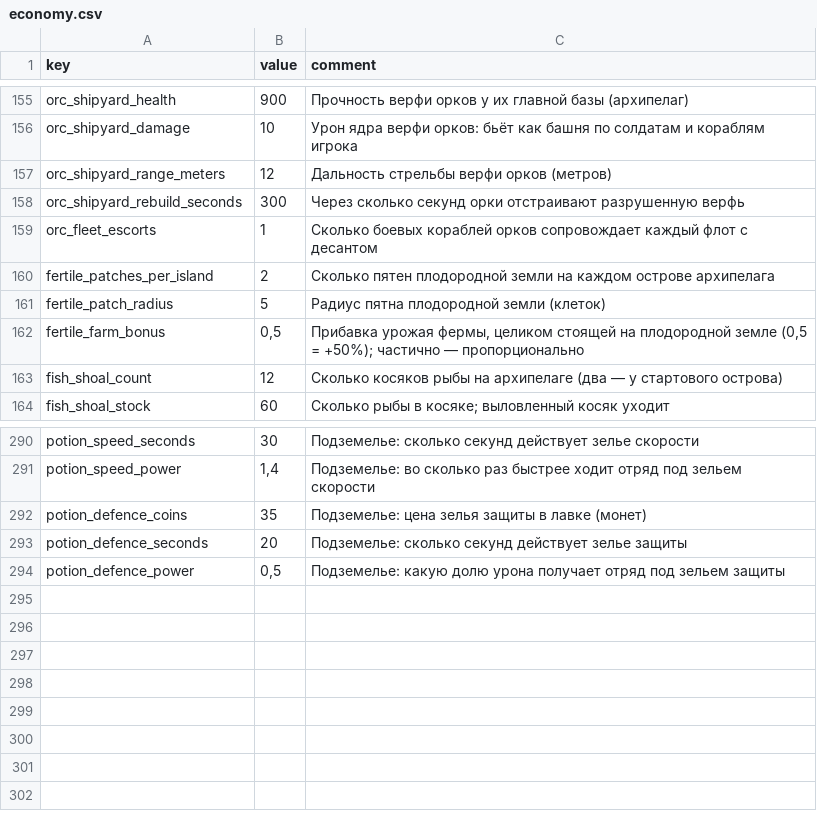
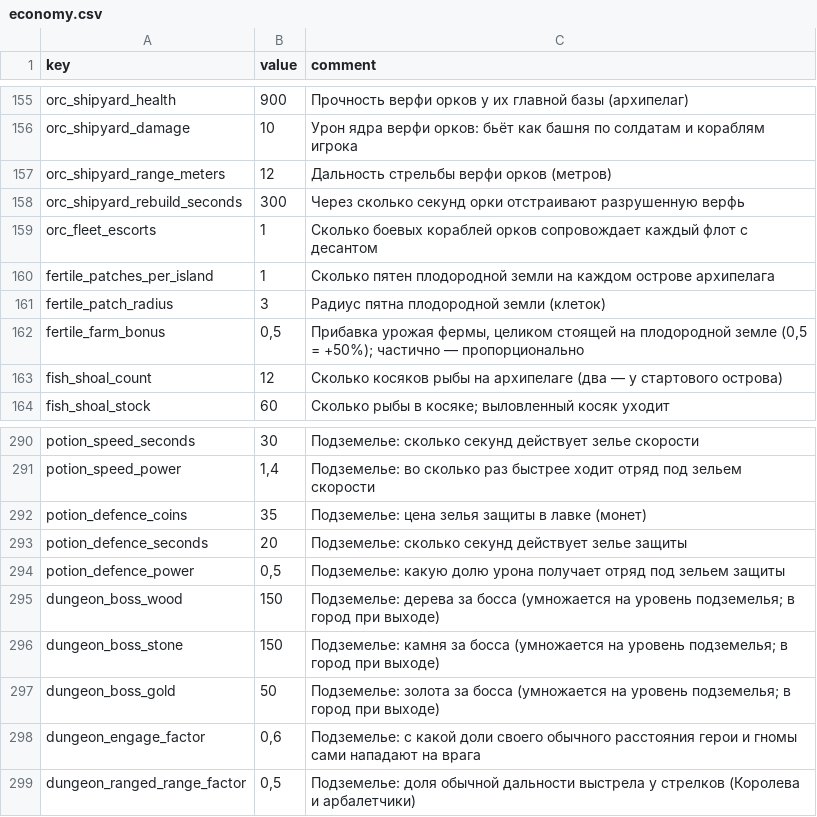
Before and after one commit to Safronov-Siarhei/CityBuilding, a CSV file: Assets/_Project/Balance/economy.csv, drawn as a sheet; only a part is shown, gaps mark what is left out.

```diff
--- a/Assets/_Project/Balance/economy.csv
+++ b/Assets/_Project/Balance/economy.csv
@@ -159,4 +159,4 @@ orc_shipyard_rebuild_seconds,300,Через сколько секунд орки
 orc_fleet_escorts,1,Сколько боевых кораблей орков сопровождает каждый флот с десантом
-fertile_patches_per_island,2,Сколько пятен плодородной земли на каждом острове архипелага
-fertile_patch_radius,5,Радиус пятна плодородной земли (клеток)
+fertile_patches_per_island,1,Сколько пятен плодородной земли на каждом острове архипелага
+fertile_patch_radius,3,Радиус пятна плодородной земли (клеток)
 fertile_farm_bonus,"0,5","Прибавка урожая фермы, целиком стоящей на плодородной земле (0,5 = +50%); частично — пропорционально"
@@ -294 +294,6 @@ potion_defence_seconds,20,Подземелье: сколько секунд де
 potion_defence_power,"0,5",Подземелье: какую долю урона получает отряд под зельем защиты
+dungeon_boss_wood,150,Подземелье: дерева за босса (умножается на уровень подземелья; в город при выходе)
+dungeon_boss_stone,150,Подземелье: камня за босса (умножается на уровень подземелья; в город при выходе)
+dungeon_boss_gold,50,Подземелье: золота за босса (умножается на уровень подземелья; в город при выходе)
+dungeon_engage_factor,"0,6",Подземелье: с какой доли своего обычного расстояния герои и гномы сами нападают на врага
+dungeon_ranged_range_factor,"0,5",Подземелье: доля обычной дальности выстрела у стрелков (Королева и арбалетчики)
```
Also changed, not shown: Assets/_Project/Balance/localization.csv, Assets/_Project/Balance/sandbox.csv, 44 other files.
